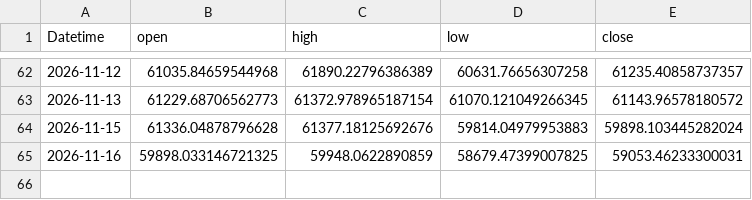
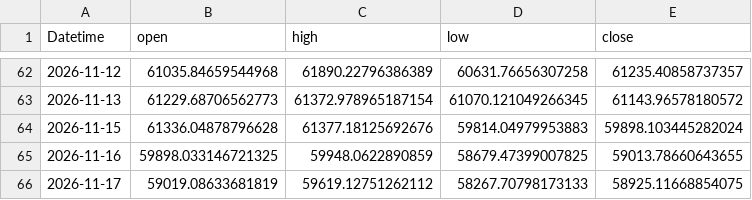
Before and after one commit to 971jawad/quant-lab, a CSV file: data/live/JPXJPY_ext.csv, drawn as a sheet; only a part is shown, gaps mark what is left out.

```diff
--- a/data/live/JPXJPY_ext.csv
+++ b/data/live/JPXJPY_ext.csv
@@ -64,2 +64,3 @@ Datetime,open,high,low,close
 2026-11-15,61336.04878796628,61377.18125692676,59814.04979953883,59898.103445282024
-2026-11-16,59898.033146721325,59948.0622890859,58679.47399007825,59053.46233300031
+2026-11-16,59898.033146721325,59948.0622890859,58679.47399007825,59013.78660643655
+2026-11-17,59019.08633681819,59619.12751262112,58267.70798173133,58925.11668854075
```
Also changed, not shown: data/live/ES_ext.csv, data/live/EURUSD_ext.csv, 19 other files.
